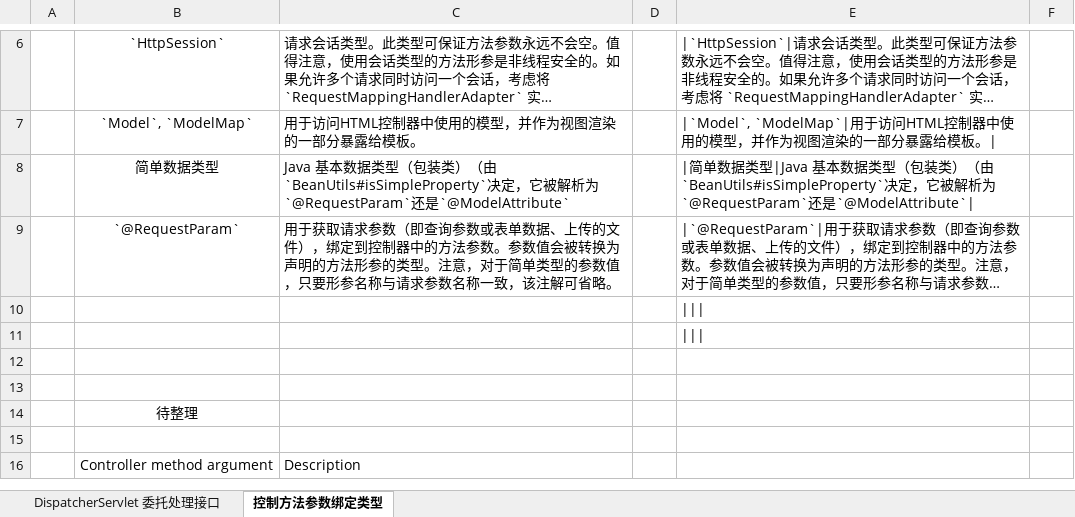
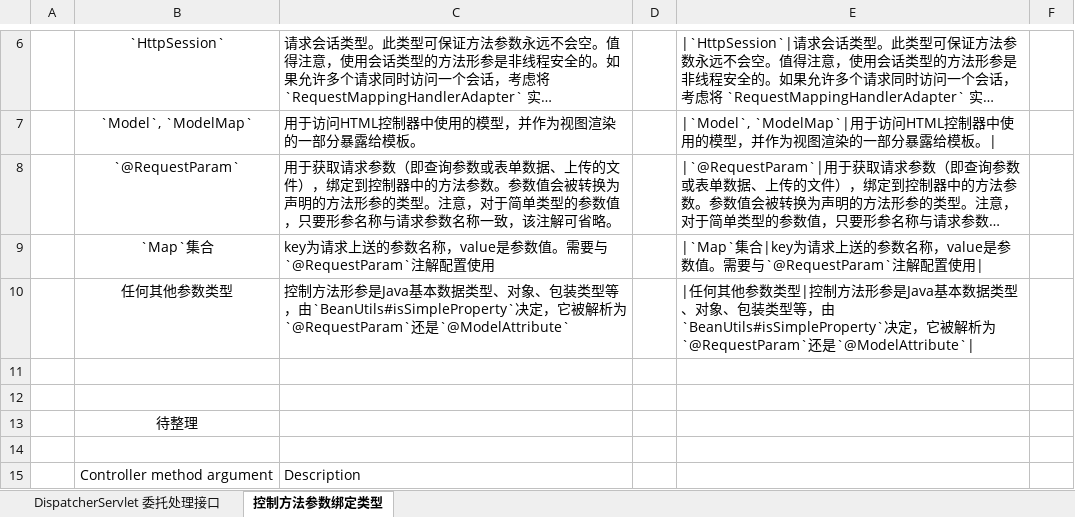
Before and after one commit to MooNkirA/code-learning-note, an Excel workbook: 02-后端框架/05-SpringMVC/attachments-SpringMVC/01-SpringMVC基础-相关表格.xlsx, sheet 控制方法参数绑定类型, drawn as a sheet; only a part is shown, gaps mark what is left out; long unchanged cells end in …; values as stored, in another font and other column widths than the file's, no borders; removed rows and columns are numbered as before the commit, all else as after; the diff names each change by its address in the sheet, - before the commit and + after, or states it on an @@ line.

Commit message:
feat: Spring MVC 参数绑定相关笔记

```diff
--- a/02-后端框架/05-SpringMVC/attachments-SpringMVC/01-SpringMVC基础-相关表格.xlsx (sheet 控制方法参数绑定类型)
+++ b/02-后端框架/05-SpringMVC/attachments-SpringMVC/01-SpringMVC基础-相关表格.xlsx (sheet 控制方法参数绑定类型)
-row 8:  | 简单数据类型 | Java 基本数据类型（包装类）（由`BeanUtils#isSimpleProperty`决定，它被解析为`@RequestParam`还是`@ModelAttribute` |  | |简单数据类型|Java 基本数据类型（包装类）（由`BeanUtils#isSimpleProperty`决定，它被解析为`@RequestParam`还是`@ModelAttribute`
-row 10: (empty)
-row 11: (empty)
+row 9:  | `Map`集合 | key为请求上送的参数名称，value是参数值。需要与`@RequestParam`注解配置使用 |  | |`Map`集合|key为请求上送的参数名称，value是参数值。需要与`@RequestParam`注解配置使用
+row 10:  | 任何其他参数类型 | 控制方法形参是Java基本数据类型、对象、包装类型等，由`BeanUtils#isSimpleProperty`决定，它被解析为`@RequestParam`还是`@ModelAttribute` |  | |任何其他参数类型|控制方法形参是Java基本数据类型、对象、包装类型等，由`BeanUtils#isSimpleProperty`决定，它被解析为`@RequestParam`还是`@ModelAttribute`
```
Also changed, not shown: formulas that keep their value, 3 other files.
